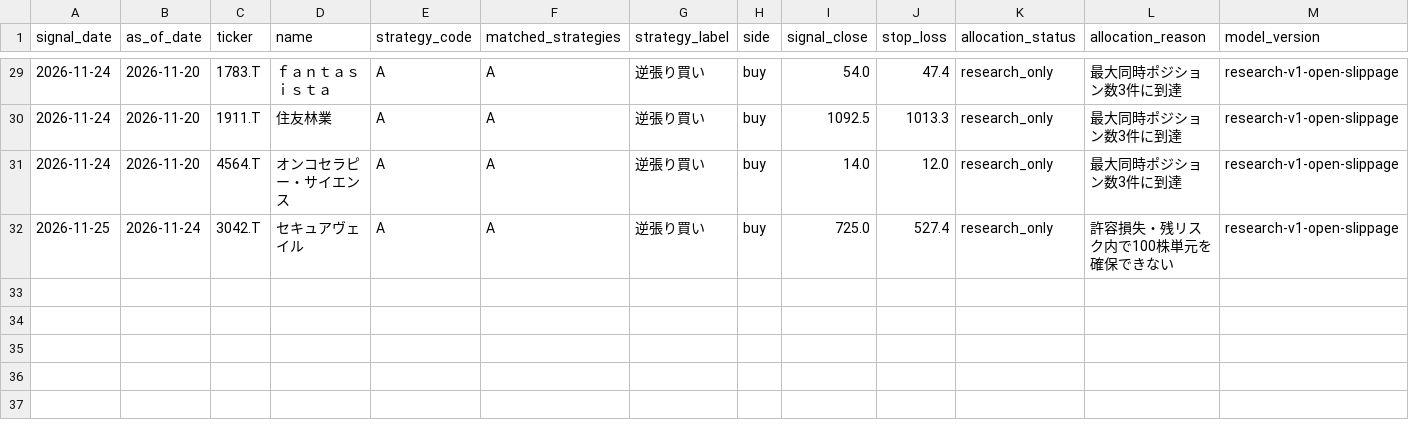
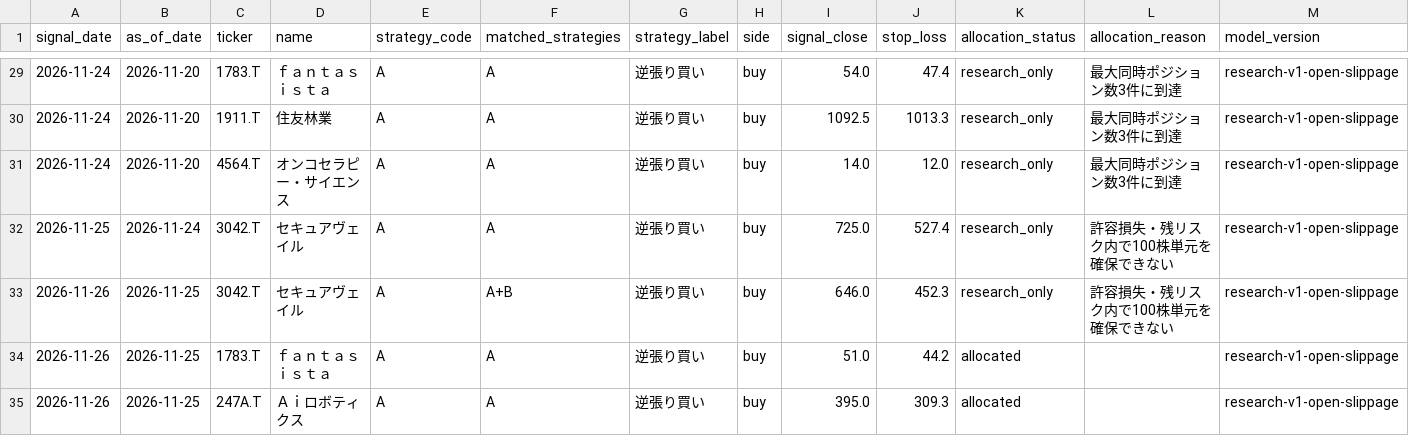
Before and after one commit to cafemarlsurf727-cell/daytrade-screener, a CSV file: logs/research_signal_log.csv, drawn as a sheet; only a part is shown, gaps mark what is left out; addresses are those after the commit; rows hold the shown columns only; the diff names each change by its address in the sheet, - before the commit and + after, or states it on an @@ line.

```diff
--- a/logs/research_signal_log.csv
+++ b/logs/research_signal_log.csv
+row 32: 2026-11-25 | 2026-11-24 | 3042.T | セキュアヴェイル | A | A | 逆張り買い | buy | 725.0 | 527.4 | research_only | 許容損失・残リスク内で100株単元を確保できない | research-v1-open-slippage
-A33 (signal_date): 2026-11-25
+A33 (signal_date): 2026-11-26
-B33 (as_of_date): 2026-11-24
+B33 (as_of_date): 2026-11-25
-F33 (matched_strategies): A
+F33 (matched_strategies): A+B
-I33 (signal_close): 725.0
+I33 (signal_close): 646.0
-J33 (stop_loss): 527.4
+J33 (stop_loss): 452.3
+row 34: 2026-11-26 | 2026-11-25 | 1783.T | ｆａｎｔａｓｉｓｔａ | A | A | 逆張り買い | buy | 51.0 | 44.2 | allocated |  | research-v1-open-slippage
+row 35: 2026-11-26 | 2026-11-25 | 247A.T | Ａｉロボティクス | A | A | 逆張り買い | buy | 395.0 | 309.3 | allocated |  | research-v1-open-slippage
```
Also changed, not shown: logs/signal_log.csv, tickers_200.csv, 3 other files.
